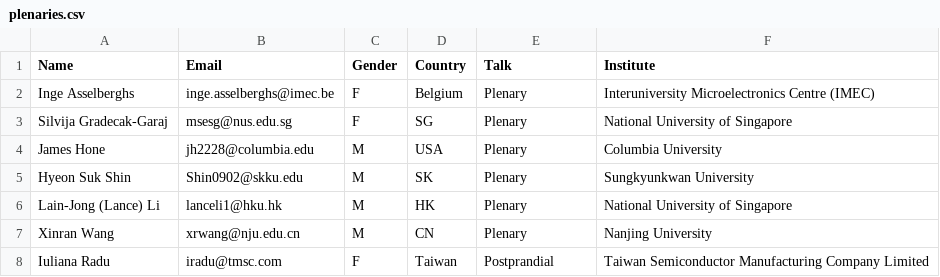
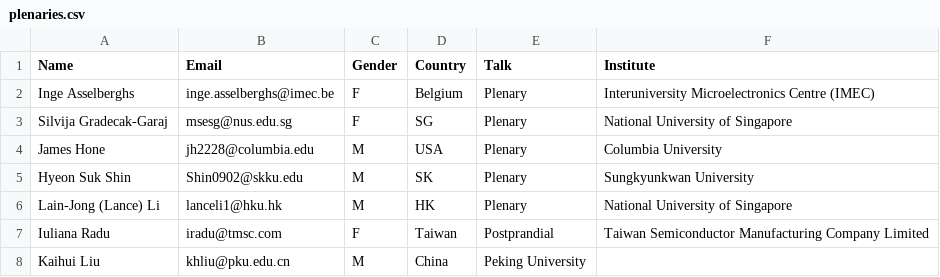
Before and after one commit to 0Hughman0/tmd_conference, a CSV file: tmd_conference/_data/plenaries.csv, drawn as a sheet; removed rows and columns are numbered as before the commit, all else as after; the diff names each change by its address in the sheet, - before the commit and + after, or states it on an @@ line.

Commit message:
Update plenaries.csv
Kaihui Liu,khliu@pku.edu.cn,M,China,Peking University

```diff
--- a/tmd_conference/_data/plenaries.csv
+++ b/tmd_conference/_data/plenaries.csv
-row 7: Xinran Wang | xrwang@nju.edu.cn | M | CN | Plenary | Nanjing University
+row 8: Kaihui Liu | khliu@pku.edu.cn | M | China | Peking University
```
